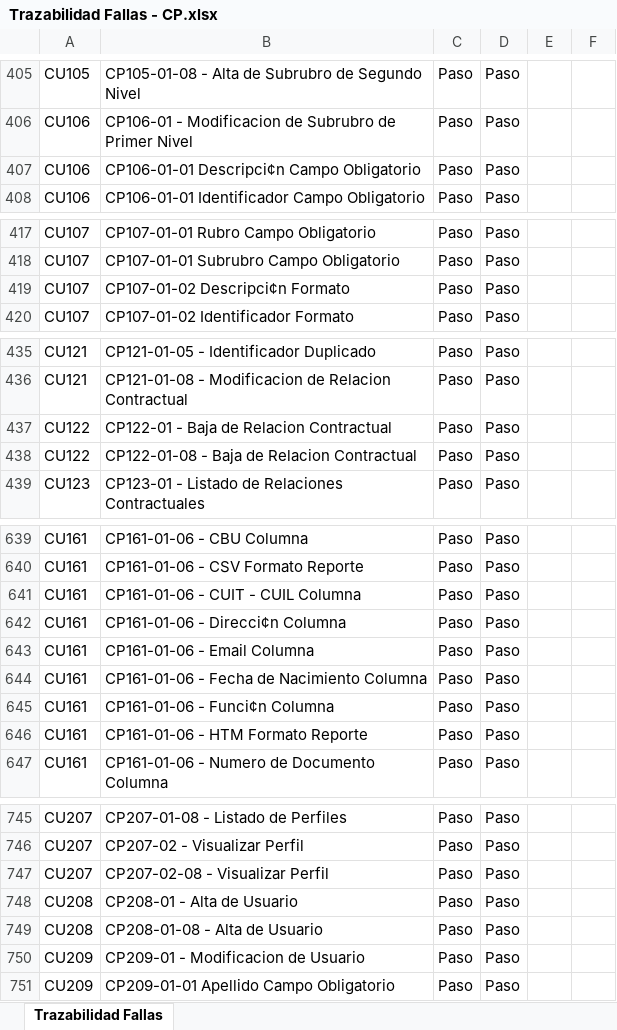
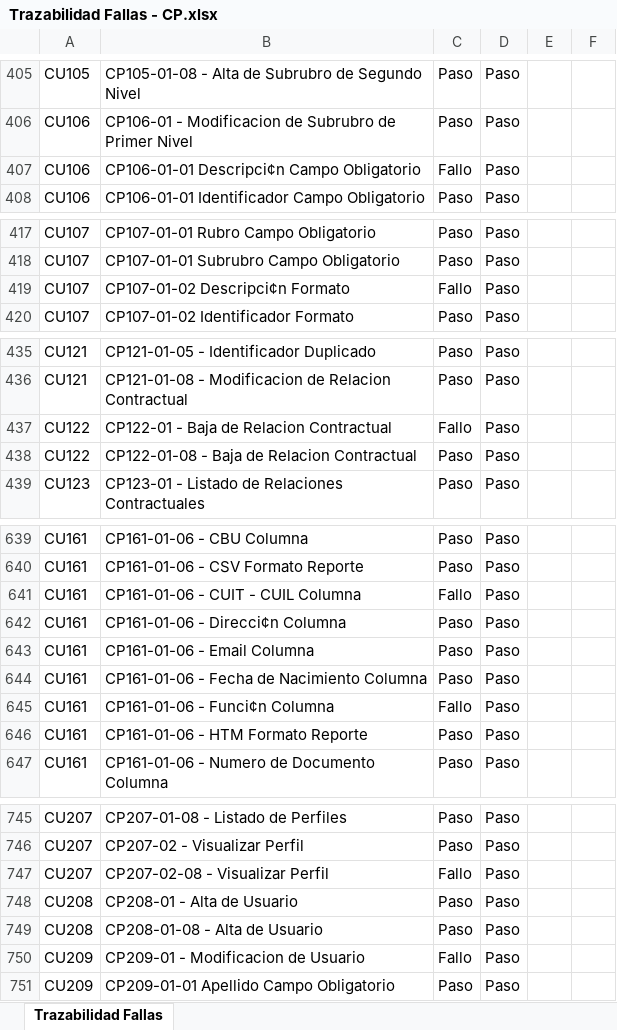
Before and after one commit to pedrohmolina/admin-ong, an Excel workbook: Documentacion/Casos de Prueba/Trazabilidad Fallas - CP.xlsx, sheet Trazabilidad Fallas, drawn as a sheet; only a part is shown, gaps mark what is left out; values as stored, in another font and other column widths than the file's, no borders; conditional formats and table styles not drawn; the diff covers the shown part only; the diff names each change by its address in the sheet, - before the commit and + after, or states it on an @@ line.

```diff
--- a/Documentacion/Casos de Prueba/Trazabilidad Fallas - CP.xlsx (sheet Trazabilidad Fallas)
+++ b/Documentacion/Casos de Prueba/Trazabilidad Fallas - CP.xlsx (sheet Trazabilidad Fallas)
-C407: Paso
+C407: Fallo
-C419: Paso
+C419: Fallo
-C437: Paso
+C437: Fallo
-C641: Paso
+C641: Fallo
-C645: Paso
+C645: Fallo
-C747: Paso
+C747: Fallo
-C750: Paso
+C750: Fallo
```
Also changed, not shown: 26 edited cells elsewhere in this sheet, 31 other files.
